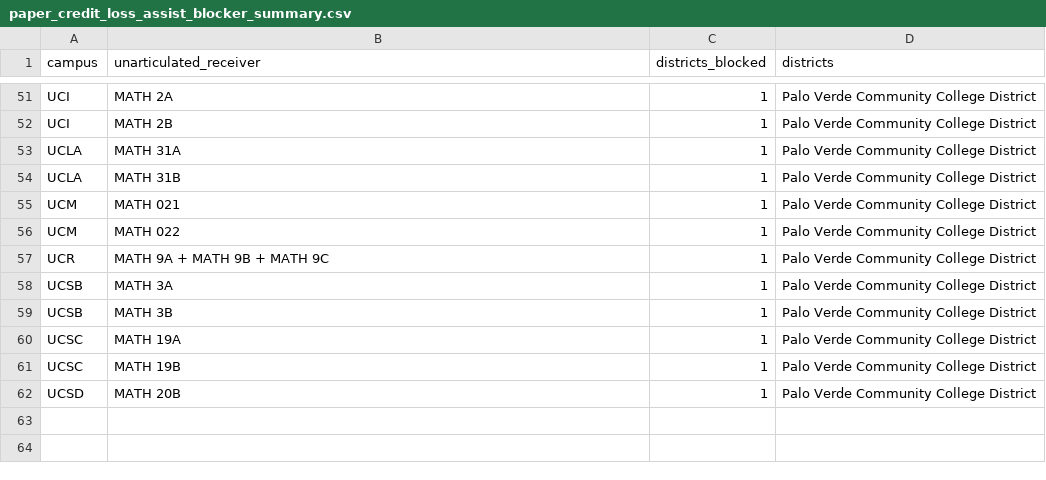
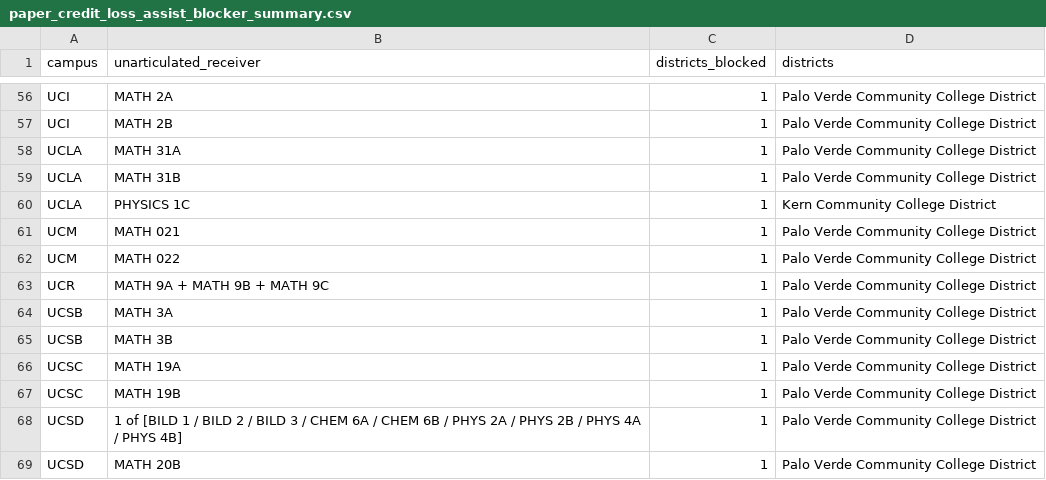
Before and after one commit to notUnEeVeN/transfer-pathways-research-tool, a CSV file: analysis/results/paper_credit_loss_assist_blocker_summary.csv, drawn as a sheet; only a part is shown, gaps mark what is left out; the diff covers the shown part only; the diff names each change by its address in the sheet, - before the commit and + after, or states it on an @@ line.

```diff
--- a/analysis/results/paper_credit_loss_assist_blocker_summary.csv
+++ b/analysis/results/paper_credit_loss_assist_blocker_summary.csv
+row 60: UCLA | PHYSICS 1C | 1 | Kern Community College District
+row 68: UCSD | 1 of [BILD 1 / BILD 2 / BILD 3 / CHEM 6A / CHEM 6B / PHYS 2A / PHYS 2B / PHYS 4A / PHYS 4B] | 1 | Palo Verde Community College District
```
Also changed, not shown: 18 added rows, 13 removed rows and 24 edited cells elsewhere in this file, analysis/results/paper_credit_loss_assist_districts.csv, 25 other files.
